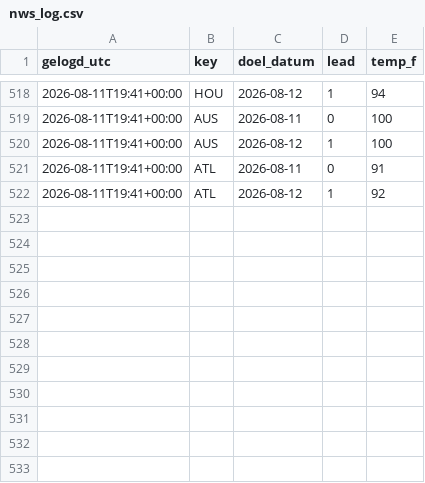
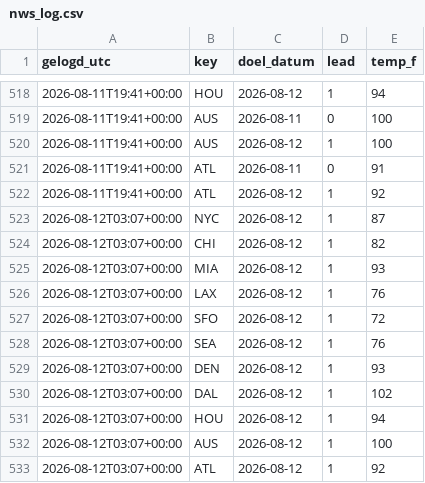
Before and after one commit to SjoerdHutter/Testbot2, a CSV file: logs/nws_log.csv, drawn as a sheet; only a part is shown, gaps mark what is left out; the diff names each change by its address in the sheet, - before the commit and + after, or states it on an @@ line.

```diff
--- a/logs/nws_log.csv
+++ b/logs/nws_log.csv
+row 523: 2026-08-12T03:07+00:00 | NYC | 2026-08-12 | 1 | 87
+row 524: 2026-08-12T03:07+00:00 | CHI | 2026-08-12 | 1 | 82
+row 525: 2026-08-12T03:07+00:00 | MIA | 2026-08-12 | 1 | 93
+row 526: 2026-08-12T03:07+00:00 | LAX | 2026-08-12 | 1 | 76
+row 527: 2026-08-12T03:07+00:00 | SFO | 2026-08-12 | 1 | 72
+row 528: 2026-08-12T03:07+00:00 | SEA | 2026-08-12 | 1 | 76
+row 529: 2026-08-12T03:07+00:00 | DEN | 2026-08-12 | 1 | 93
+row 530: 2026-08-12T03:07+00:00 | DAL | 2026-08-12 | 1 | 102
+row 531: 2026-08-12T03:07+00:00 | HOU | 2026-08-12 | 1 | 94
+row 532: 2026-08-12T03:07+00:00 | AUS | 2026-08-12 | 1 | 100
+row 533: 2026-08-12T03:07+00:00 | ATL | 2026-08-12 | 1 | 92
```
Also changed, not shown: 2 other files.
